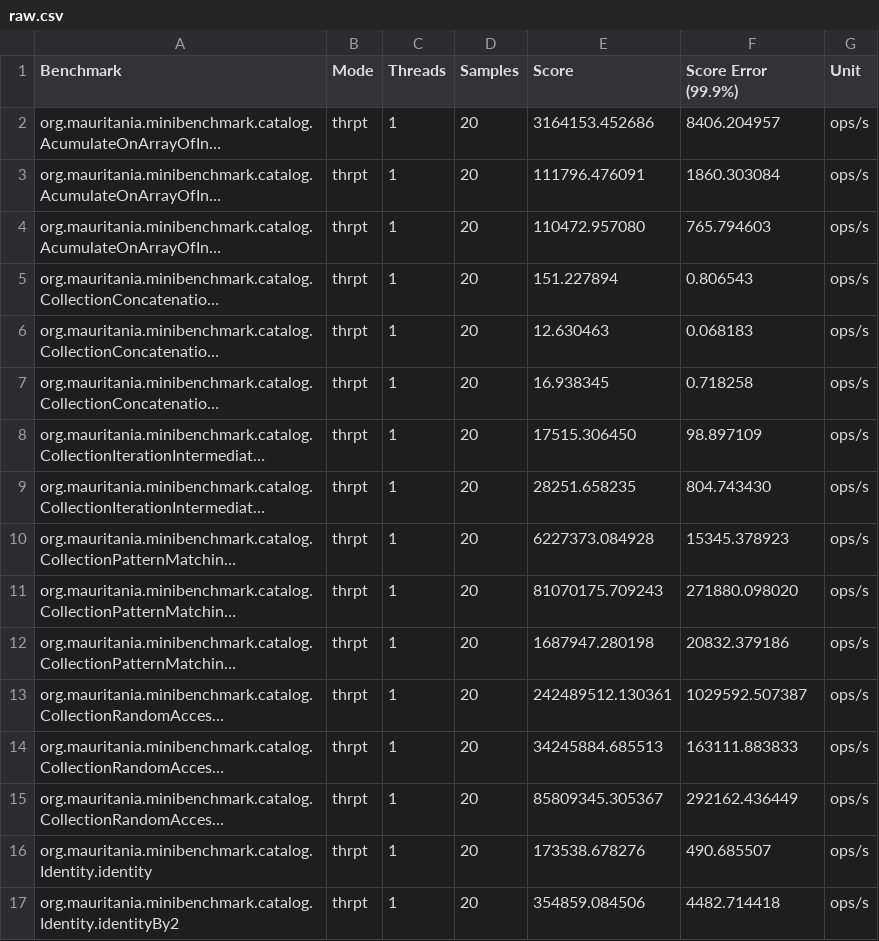
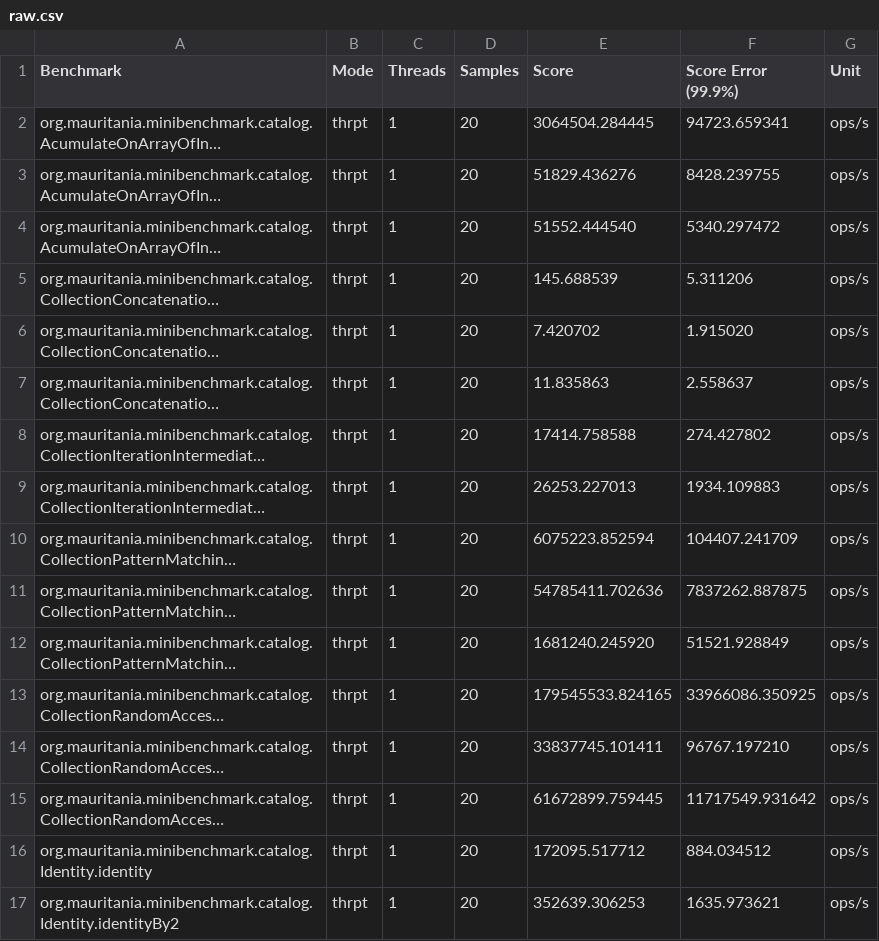
Before and after one commit to mauriciojost/scala-benchmark, a CSV file: report/input/raw.csv, drawn as a sheet; only a part is shown; long unchanged cells end in …; the diff covers the shown part only; the diff names each change by its address in the sheet, - before the commit and + after, or states it on an @@ line.

Commit message:
Update the report

```diff
--- a/report/input/raw.csv
+++ b/report/input/raw.csv
-E2 (Score): 3164153.452686
+E2 (Score): 3064504.284445
-F2 (Score Error (99.9%)): 8406.204957
+F2 (Score Error (99.9%)): 94723.659341
-E3 (Score): 111796.476091
+E3 (Score): 51829.436276
-F3 (Score Error (99.9%)): 1860.303084
+F3 (Score Error (99.9%)): 8428.239755
-E4 (Score): 110472.957080
+E4 (Score): 51552.444540
-F4 (Score Error (99.9%)): 765.794603
+F4 (Score Error (99.9%)): 5340.297472
-E5 (Score): 151.227894
+E5 (Score): 145.688539
-F5 (Score Error (99.9%)): 0.806543
+F5 (Score Error (99.9%)): 5.311206
-E6 (Score): 12.630463
+E6 (Score): 7.420702
-F6 (Score Error (99.9%)): 0.068183
+F6 (Score Error (99.9%)): 1.915020
-E7 (Score): 16.938345
+E7 (Score): 11.835863
-F7 (Score Error (99.9%)): 0.718258
+F7 (Score Error (99.9%)): 2.558637
-E8 (Score): 17515.306450
+E8 (Score): 17414.758588
-F8 (Score Error (99.9%)): 98.897109
+F8 (Score Error (99.9%)): 274.427802
-E9 (Score): 28251.658235
+E9 (Score): 26253.227013
-F9 (Score Error (99.9%)): 804.743430
+F9 (Score Error (99.9%)): 1934.109883
-E10 (Score): 6227373.084928
+E10 (Score): 6075223.852594
-F10 (Score Error (99.9%)): 15345.378923
+F10 (Score Error (99.9%)): 104407.241709
-E11 (Score): 81070175.709243
+E11 (Score): 54785411.702636
-F11 (Score Error (99.9%)): 271880.098020
+F11 (Score Error (99.9%)): 7837262.887875
-E12 (Score): 1687947.280198
+E12 (Score): 1681240.245920
-F12 (Score Error (99.9%)): 20832.379186
+F12 (Score Error (99.9%)): 51521.928849
-E13 (Score): 242489512.130361
+E13 (Score): 179545533.824165
-F13 (Score Error (99.9%)): 1029592.507387
+F13 (Score Error (99.9%)): 33966086.350925
-E14 (Score): 34245884.685513
+E14 (Score): 33837745.101411
-F14 (Score Error (99.9%)): 163111.883833
+F14 (Score Error (99.9%)): 96767.197210
-E15 (Score): 85809345.305367
+E15 (Score): 61672899.759445
-F15 (Score Error (99.9%)): 292162.436449
+F15 (Score Error (99.9%)): 11717549.931642
-E16 (Score): 173538.678276
+E16 (Score): 172095.517712
-F16 (Score Error (99.9%)): 490.685507
+F16 (Score Error (99.9%)): 884.034512
-E17 (Score): 354859.084506
+E17 (Score): 352639.306253
-F17 (Score Error (99.9%)): 4482.714418
+F17 (Score Error (99.9%)): 1635.973621
```
Also changed, not shown: 2 added rows and 34 edited cells elsewhere in this file.
